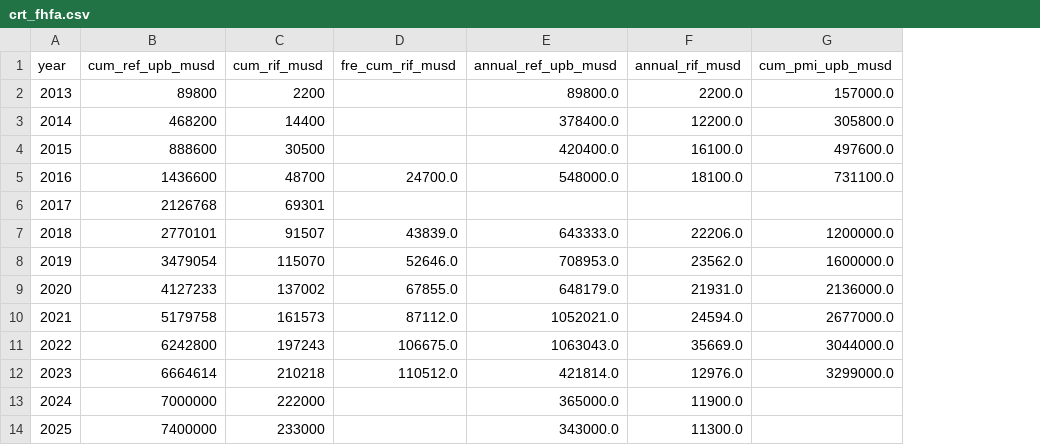
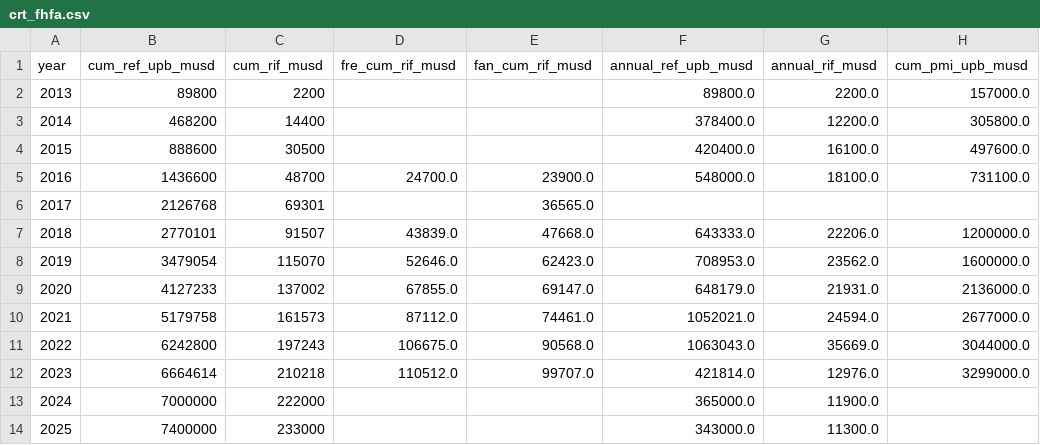
Before and after one commit to eleonorabjornberg/household-debt-risk, a CSV file: research/a2_net_exposure/crt_fhfa.csv, drawn as a sheet; only a part is shown; the diff names each change by its address in the sheet, - before the commit and + after, or states it on an @@ line.

```diff
--- a/research/a2_net_exposure/crt_fhfa.csv
+++ b/research/a2_net_exposure/crt_fhfa.csv
+column E (fan_cum_rif_musd), rows 5-12: 23900.0 | 36565.0 | 47668.0 | 62423.0 | 69147.0 | 74461.0 | 90568.0 | 99707.0
```
Also changed, not shown: research/a2_net_exposure/net_exposure.csv, 9 other files.
